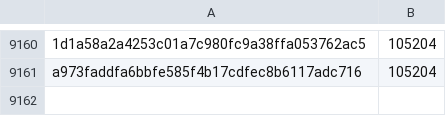
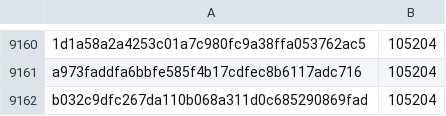
Before and after one commit to pybricks/pybricks-micropython, a CSV file: movehub.csv, drawn as a sheet; only a part is shown, gaps mark what is left out; the diff names each change by its address in the sheet, - before the commit and + after, or states it on an @@ line.

Commit message:
movehub: Add b032c9df: 105204 (+0).

```diff
--- a/movehub.csv
+++ b/movehub.csv
+row 9162: b032c9dfc267da110b068a311d0c685290869fad | 105204
```
